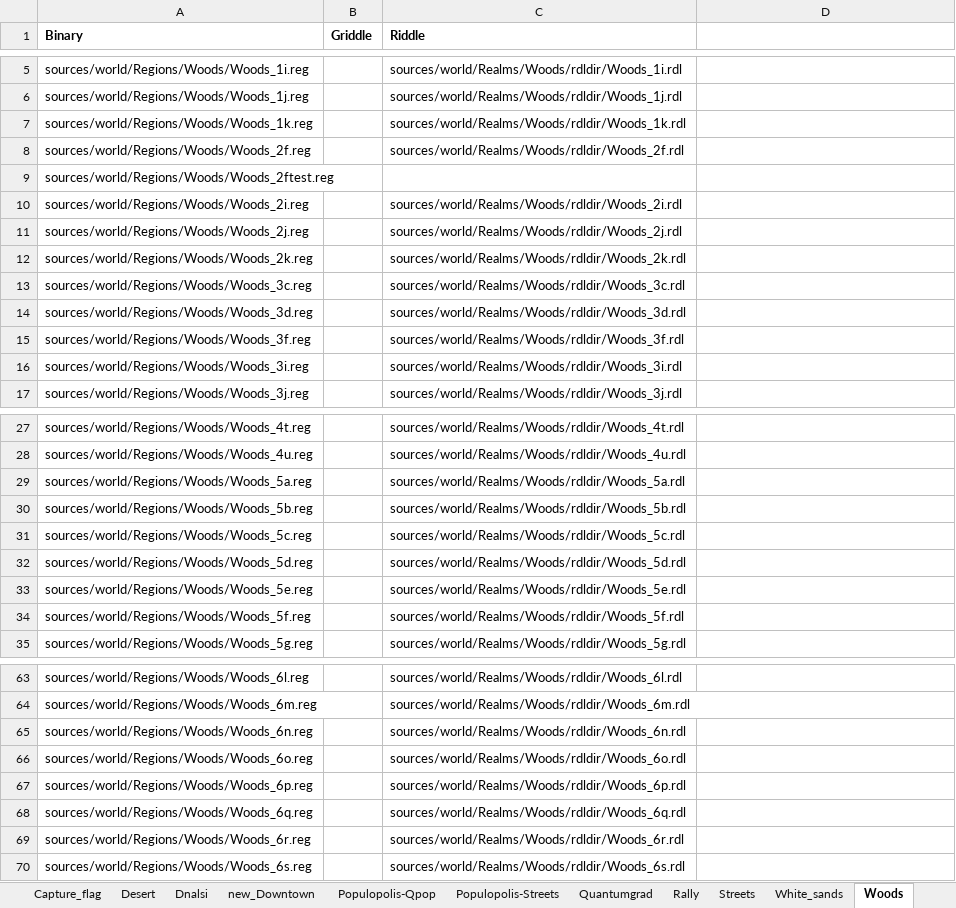
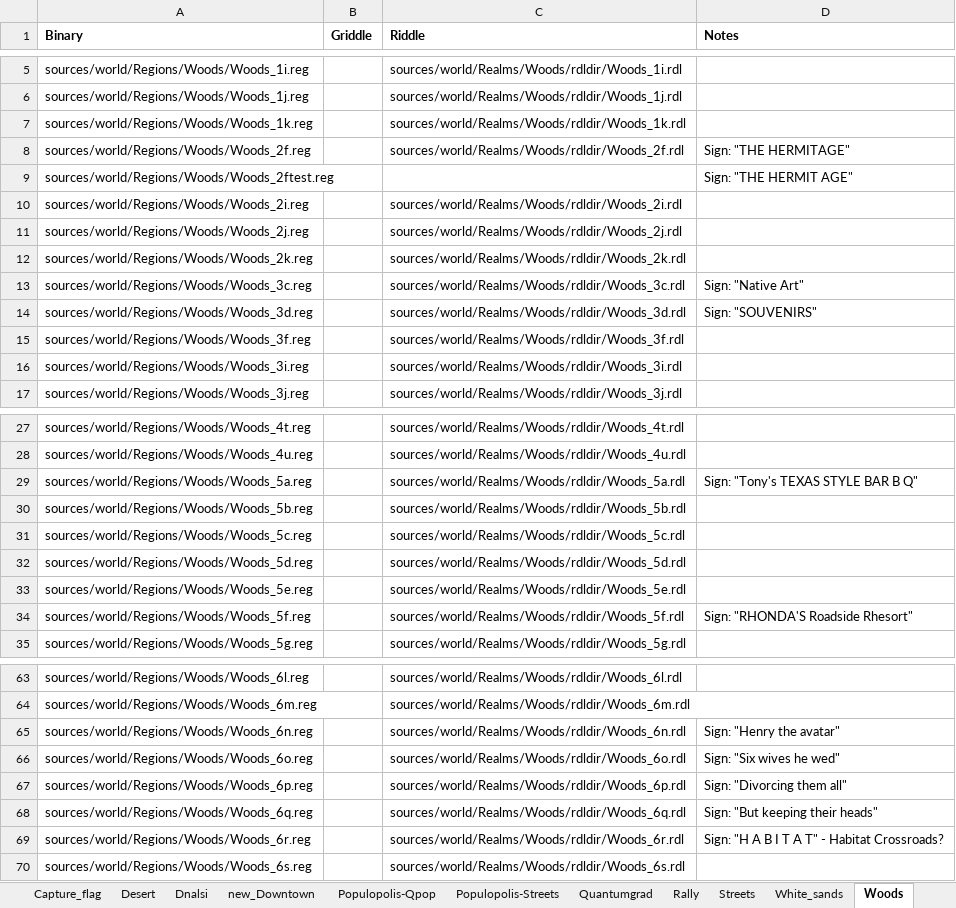
Before and after one commit to kelkin/habiregions, an Excel workbook: Spreadsheets/HabitatRegionInventory.xlsx, sheet Woods, drawn as a sheet; only a part is shown, gaps mark what is left out; values as stored, in another font and other column widths than the file's, no borders; the diff covers the shown part only; the diff names each change by its address in the sheet, - before the commit and + after, or states it on an @@ line.

Commit message:
Added sign text to the "Woods" region notes to help identify regions

```diff
--- a/Spreadsheets/HabitatRegionInventory.xlsx (sheet Woods)
+++ b/Spreadsheets/HabitatRegionInventory.xlsx (sheet Woods)
-D1: (empty)
+D1: Notes
-D8 (Notes): (empty)
+D8 (Notes): Sign: "THE HERMITAGE"
-D9 (Notes): (empty)
+D9 (Notes): Sign: "THE HERMIT AGE"
-D13 (Notes): (empty)
+D13 (Notes): Sign: "Native Art"
-D14 (Notes): (empty)
+D14 (Notes): Sign: "SOUVENIRS"
-D29 (Notes): (empty)
+D29 (Notes): Sign: "Tony's TEXAS STYLE BAR B Q"
-D34 (Notes): (empty)
+D34 (Notes): Sign: "RHONDA'S Roadside Rhesort"
-D65 (Notes): (empty)
+D65 (Notes): Sign: "Henry the avatar"
-D66 (Notes): (empty)
+D66 (Notes): Sign: "Six wives he wed"
-D67 (Notes): (empty)
+D67 (Notes): Sign: "Divorcing them all"
-D68 (Notes): (empty)
+D68 (Notes): Sign: "But keeping their heads"
-D69 (Notes): (empty)
+D69 (Notes): Sign: "H A B I T A T" - Habitat Crossroads?
```
Also changed, not shown: 6 edited cells elsewhere in this sheet.
